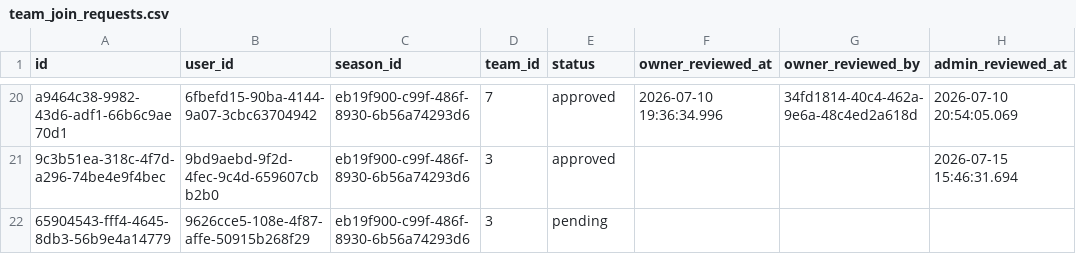
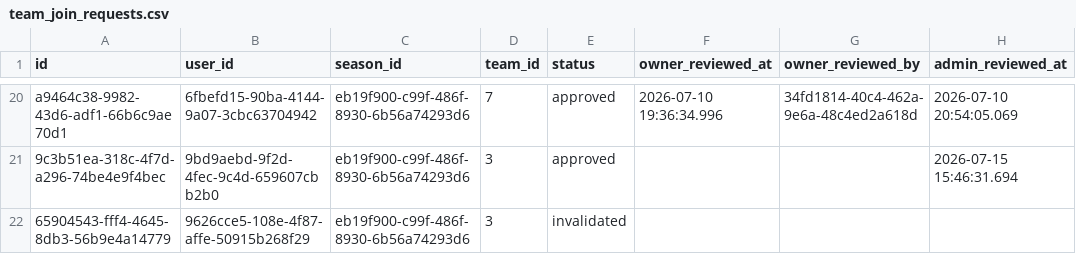
Before and after one commit to Amirlabai/ramadan-tournament, a CSV file: archive/postgres/team_join_requests.csv, drawn as a sheet; only a part is shown, gaps mark what is left out; the diff names each change by its address in the sheet, - before the commit and + after, or states it on an @@ line.

```diff
--- a/archive/postgres/team_join_requests.csv
+++ b/archive/postgres/team_join_requests.csv
-E22 (status): pending
+E22 (status): invalidated
```
Also changed, not shown: archive/postgres/users.csv, archive/postgres/votes.csv, 2 other files.
